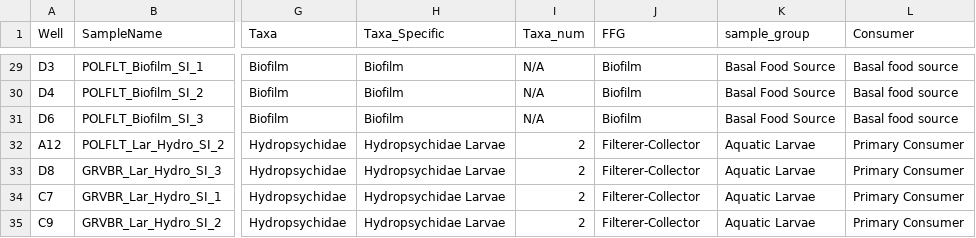
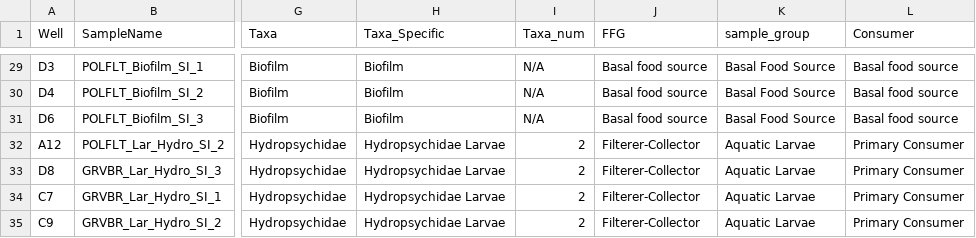
Before and after one commit to Karen-Kidd-Lab-Ecotoxicology/Bow-River-Microbiome-2022, a CSV file: stable_isotope_analysis/StableIsotope2022.csv, drawn as a sheet; only a part is shown, gaps mark what is left out; the diff covers the shown part only; the diff names each change by its address in the sheet, - before the commit and + after, or states it on an @@ line.

```diff
--- a/stable_isotope_analysis/StableIsotope2022.csv
+++ b/stable_isotope_analysis/StableIsotope2022.csv
-J29:J31 (FFG): Biofilm
+J29:J31 (FFG): Basal food source
```
Also changed, not shown: 27 edited cells elsewhere in this file, 14 other files.
